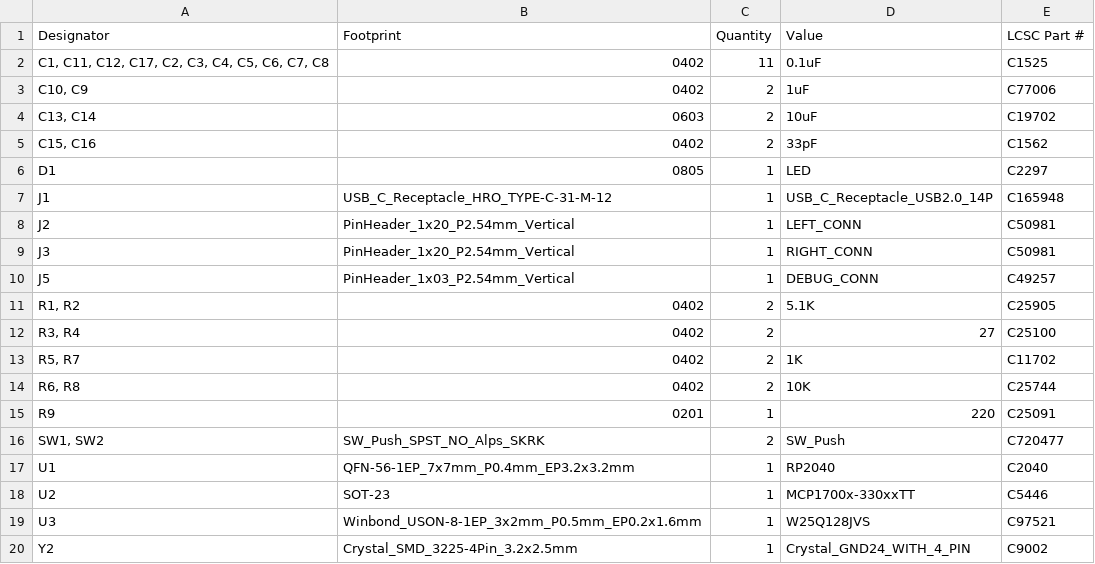
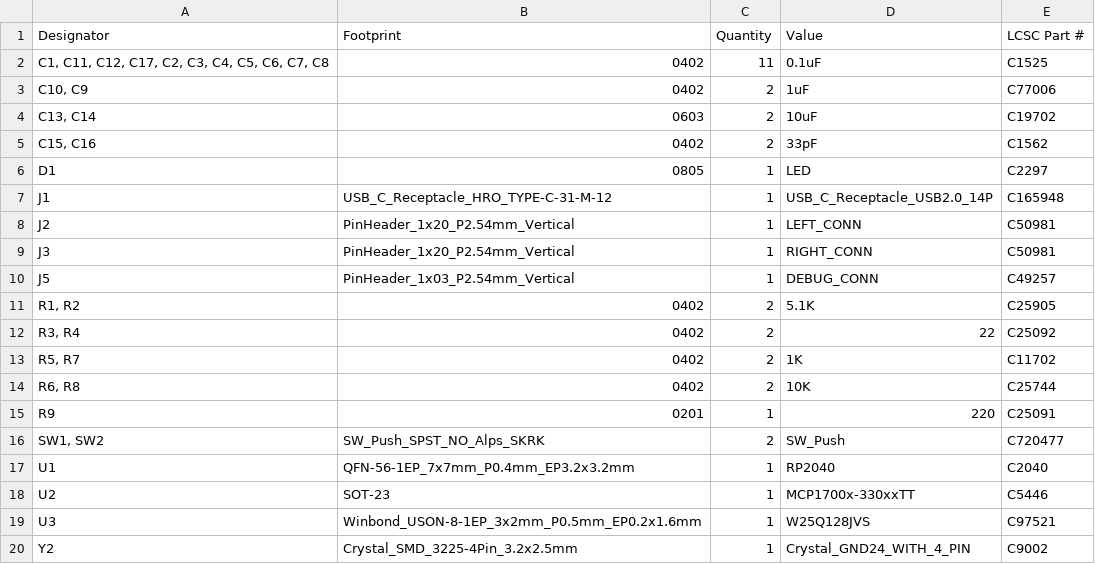
Before and after one commit to sahilchess/Pokemon-Devboard, a CSV file: production/bom-main.csv, drawn as a sheet.

```diff
--- a/production/bom-main.csv
+++ b/production/bom-main.csv
@@ -11,3 +11,3 @@ J5,PinHeader_1x03_P2.54mm_Vertical,1,DEBUG_CONN,C49257
 "R1, R2",0402,2,5.1K,C25905
-"R3, R4",0402,2,27,C25100
+"R3, R4",0402,2,22,C25092
 "R5, R7",0402,2,1K,C11702
```
Also changed, not shown: 1 other file.
